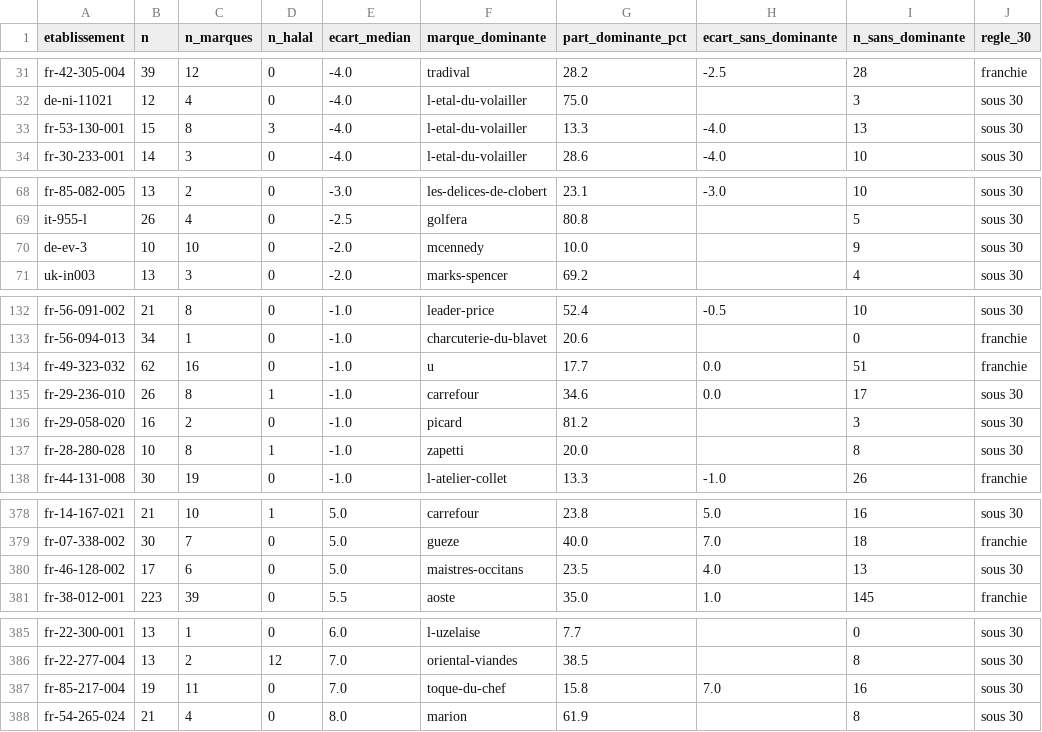
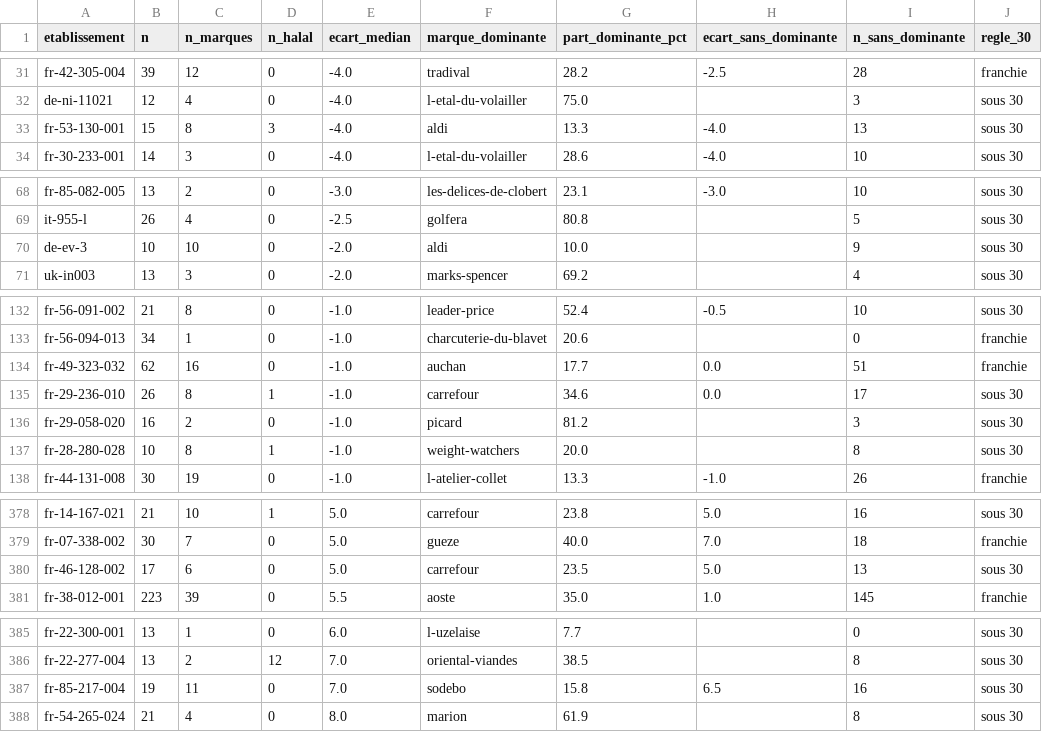
Before and after one commit to baderdean/halal-nutrition-france, a CSV file: sorties/w3_classement_etablissements.csv, drawn as a sheet; only a part is shown, gaps mark what is left out; the diff covers the shown part only.

```diff
--- a/sorties/w3_classement_etablissements.csv
+++ b/sorties/w3_classement_etablissements.csv
@@ -32,3 +32,3 @@ fr-42-305-004,39,12,0,-4.0,tradival,28.2,-2.5,28,franchie
 de-ni-11021,12,4,0,-4.0,l-etal-du-volailler,75.0,,3,sous 30
-fr-53-130-001,15,8,3,-4.0,l-etal-du-volailler,13.3,-4.0,13,sous 30
+fr-53-130-001,15,8,3,-4.0,aldi,13.3,-4.0,13,sous 30
 fr-30-233-001,14,3,0,-4.0,l-etal-du-volailler,28.6,-4.0,10,sous 30
@@ -69,3 +69,3 @@ fr-85-082-005,13,2,0,-3.0,les-delices-de-clobert,23.1,-3.0,10,sous 30
 it-955-l,26,4,0,-2.5,golfera,80.8,,5,sous 30
-de-ev-3,10,10,0,-2.0,mcennedy,10.0,,9,sous 30
+de-ev-3,10,10,0,-2.0,aldi,10.0,,9,sous 30
 uk-in003,13,3,0,-2.0,marks-spencer,69.2,,4,sous 30
@@ -133,6 +133,6 @@ fr-56-091-002,21,8,0,-1.0,leader-price,52.4,-0.5,10,sous 30
 fr-56-094-013,34,1,0,-1.0,charcuterie-du-blavet,20.6,,0,franchie
-fr-49-323-032,62,16,0,-1.0,u,17.7,0.0,51,franchie
+fr-49-323-032,62,16,0,-1.0,auchan,17.7,0.0,51,franchie
 fr-29-236-010,26,8,1,-1.0,carrefour,34.6,0.0,17,sous 30
 fr-29-058-020,16,2,0,-1.0,picard,81.2,,3,sous 30
-fr-28-280-028,10,8,1,-1.0,zapetti,20.0,,8,sous 30
+fr-28-280-028,10,8,1,-1.0,weight-watchers,20.0,,8,sous 30
 fr-44-131-008,30,19,0,-1.0,l-atelier-collet,13.3,-1.0,26,franchie
@@ -379,3 +379,3 @@ fr-14-167-021,21,10,1,5.0,carrefour,23.8,5.0,16,sous 30
 fr-07-338-002,30,7,0,5.0,gueze,40.0,7.0,18,franchie
-fr-46-128-002,17,6,0,5.0,maistres-occitans,23.5,4.0,13,sous 30
+fr-46-128-002,17,6,0,5.0,carrefour,23.5,5.0,13,sous 30
 fr-38-012-001,223,39,0,5.5,aoste,35.0,1.0,145,franchie
@@ -386,3 +386,3 @@ fr-22-300-001,13,1,0,6.0,l-uzelaise,7.7,,0,sous 30
 fr-22-277-004,13,2,12,7.0,oriental-viandes,38.5,,8,sous 30
-fr-85-217-004,19,11,0,7.0,toque-du-chef,15.8,7.0,16,sous 30
+fr-85-217-004,19,11,0,7.0,sodebo,15.8,6.5,16,sous 30
 fr-54-265-024,21,4,0,8.0,marion,61.9,,8,sous 30
```
Also changed, not shown: 19 edited cells elsewhere in this file, 1 other file.
